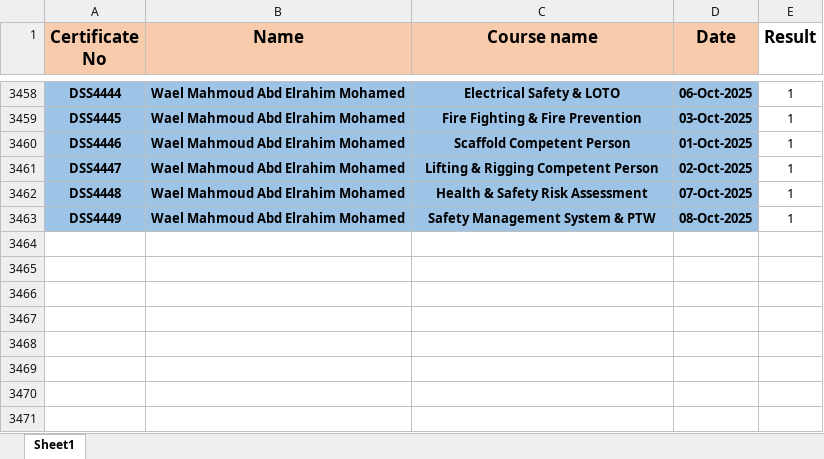
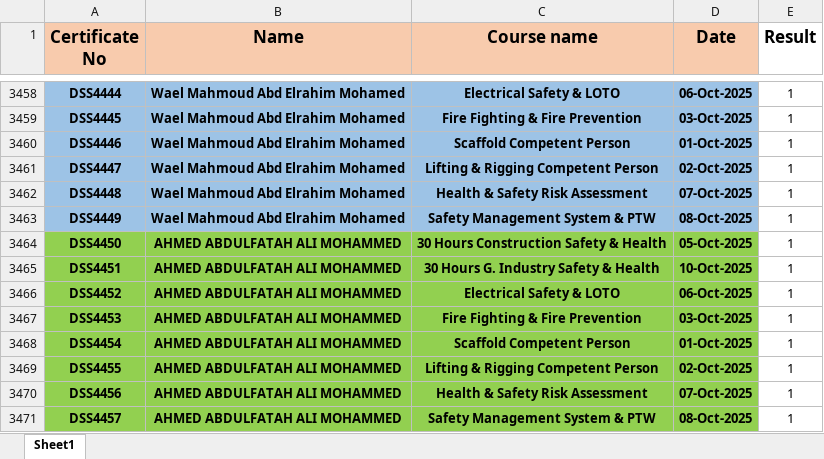
Before and after one commit to ahmedbendarey111/DSS_2025, an Excel workbook: DSS.xlsx, sheet Sheet1, drawn as a sheet; only a part is shown, gaps mark what is left out; values as stored, in another font and other column widths than the file's, no borders; the diff names each change by its address in the sheet, - before the commit and + after, or states it on an @@ line.

Commit message:
Add files via upload

```diff
--- a/DSS.xlsx (sheet Sheet1)
+++ b/DSS.xlsx (sheet Sheet1)
+row 3464: DSS4450 | AHMED ABDULFATAH ALI MOHAMMED | 30 Hours Construction Safety & Health | 05-Oct-2025 | 1
+row 3465: DSS4451 | AHMED ABDULFATAH ALI MOHAMMED | 30 Hours G. Industry Safety & Health | 10-Oct-2025 | 1
+row 3466: DSS4452 | AHMED ABDULFATAH ALI MOHAMMED | Electrical Safety & LOTO | 06-Oct-2025 | 1
+row 3467: DSS4453 | AHMED ABDULFATAH ALI MOHAMMED | Fire Fighting & Fire Prevention | 03-Oct-2025 | 1
+row 3468: DSS4454 | AHMED ABDULFATAH ALI MOHAMMED | Scaffold Competent Person | 01-Oct-2025 | 1
+row 3469: DSS4455 | AHMED ABDULFATAH ALI MOHAMMED | Lifting & Rigging Competent Person | 02-Oct-2025 | 1
+row 3470: DSS4456 | AHMED ABDULFATAH ALI MOHAMMED | Health & Safety Risk Assessment | 07-Oct-2025 | 1
+row 3471: DSS4457 | AHMED ABDULFATAH ALI MOHAMMED | Safety Management System & PTW | 08-Oct-2025 | 1
```
